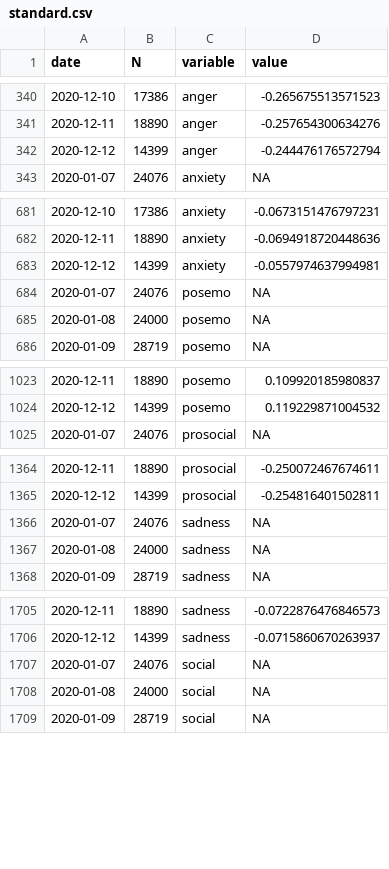
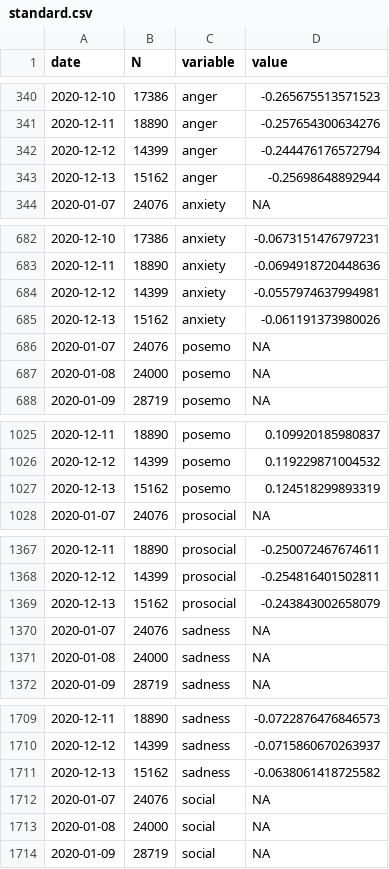
Before and after one commit to maxpel/covid19_monitor_austria, a CSV file: standard.csv, drawn as a sheet; only a part is shown, gaps mark what is left out; the diff covers the shown part only.

```diff
--- a/standard.csv
+++ b/standard.csv
@@ -342,2 +342,3 @@
 2020-12-12,14399,"anger",-0.244476176572794
+2020-12-13,15162,"anger",-0.25698648892944
 2020-01-07,24076,"anxiety",NA
@@ -683,2 +684,3 @@
 2020-12-12,14399,"anxiety",-0.0557974637994981
+2020-12-13,15162,"anxiety",-0.061191373980026
 2020-01-07,24076,"posemo",NA
@@ -1024,2 +1026,3 @@
 2020-12-12,14399,"posemo",0.119229871004532
+2020-12-13,15162,"posemo",0.124518299893319
 2020-01-07,24076,"prosocial",NA
@@ -1365,2 +1368,3 @@
 2020-12-12,14399,"prosocial",-0.254816401502811
+2020-12-13,15162,"prosocial",-0.243843002658079
 2020-01-07,24076,"sadness",NA
@@ -1706,2 +1710,3 @@
 2020-12-12,14399,"sadness",-0.0715860670263937
+2020-12-13,15162,"sadness",-0.0638061418725582
 2020-01-07,24076,"social",NA
```
Also changed, not shown: 1 added row elsewhere in this file, twitter.csv, 1 other file.
